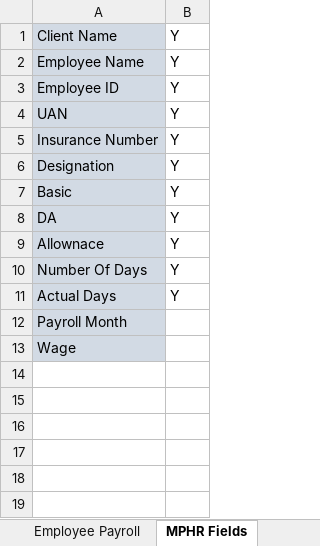
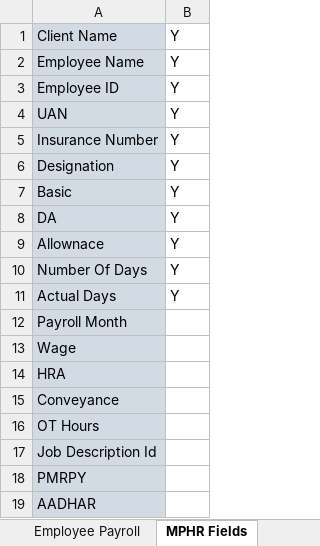
Before and after one commit to prasanna29387/myhrpayroll, an Excel workbook: src/main/resources/config/BulkUploadConfigMapping.xlsx, sheet MPHR Fields, drawn as a sheet; values as stored, in another font and other column widths than the file's, no borders; the diff names each change by its address in the sheet, - before the commit and + after, or states it on an @@ line.

```diff
--- a/src/main/resources/config/BulkUploadConfigMapping.xlsx (sheet MPHR Fields)
+++ b/src/main/resources/config/BulkUploadConfigMapping.xlsx (sheet MPHR Fields)
+row 14: HRA
+row 15: Conveyance
+row 16: OT Hours
+row 17: Job Description Id
+row 18: PMRPY
+row 19: AADHAR
```
Also changed, not shown: sheet Employee Payroll, 10 other files.
